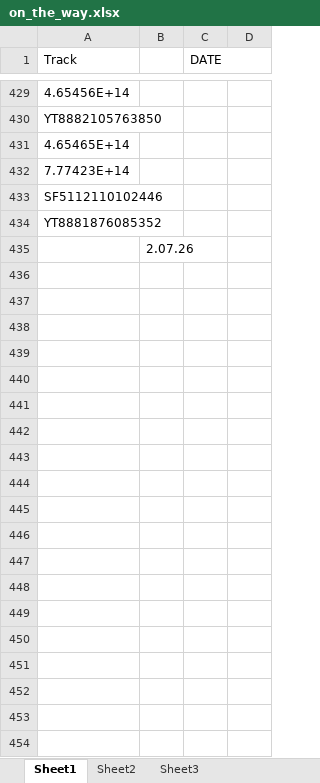
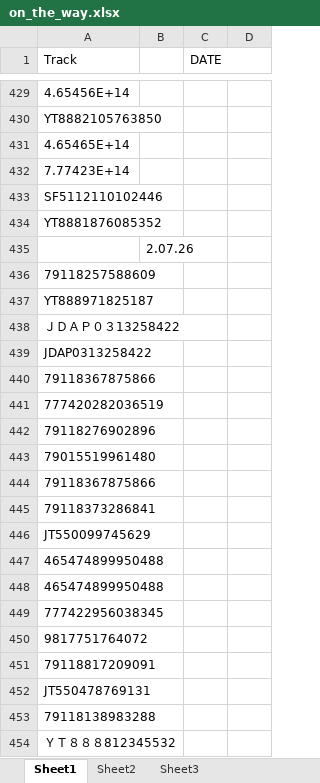
Before and after one commit to Aminjon7-create/cargo1001, an Excel workbook: on_the_way.xlsx, sheet Sheet1, drawn as a sheet; only a part is shown, gaps mark what is left out; values as stored, in another font and other column widths than the file's, no borders; the diff covers the shown part only; the diff names each change by its address in the sheet, - before the commit and + after, or states it on an @@ line.

```diff
--- a/on_the_way.xlsx (sheet Sheet1)
+++ b/on_the_way.xlsx (sheet Sheet1)
+row 436: 79118257588609
+row 437: YT888971825187
+row 438: ＪＤＡＰ０３13258422
+row 439: JDAP0313258422
+row 440: 79118367875866
+row 441: 777420282036519
+row 442: 79118276902896
+row 443: 79015519961480
+row 444: 79118367875866
+row 445: 79118373286841
+row 446: JT550099745629
+row 447: 465474899950488
+row 448: 465474899950488
+row 449: 777422956038345
+row 450: 9817751764072
+row 451: 79118817209091
+row 452: JT550478769131
+row 453: 79118138983288
+row 454: ＹＴ８８８812345532
```
Also changed, not shown: 59 added rows and 126 edited cells elsewhere in this sheet, china.xlsx, delivered.xlsx.
